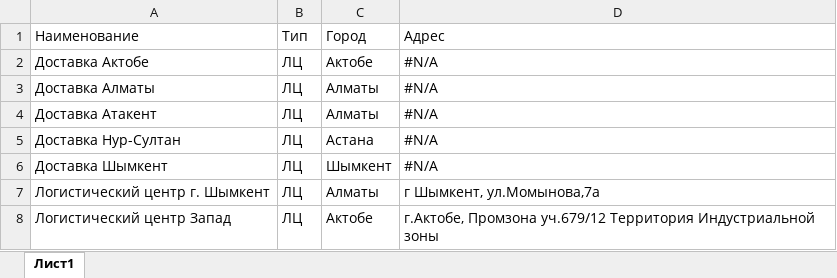
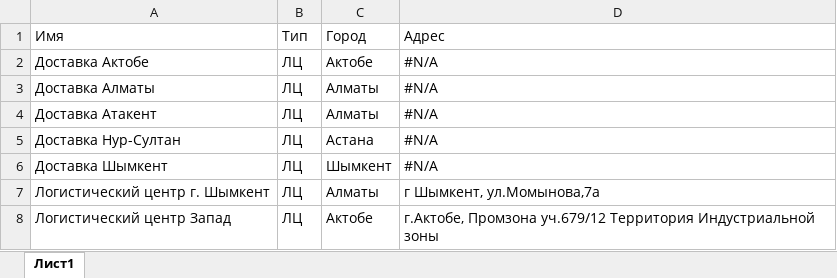
Before and after one commit to nik0208/dbdit, an Excel workbook: файлы библиотек/Склады.xlsx, sheet Лист1, drawn as a sheet; only a part is shown; values as stored, in another font and other column widths than the file's, no borders; the diff names each change by its address in the sheet, - before the commit and + after, or states it on an @@ line.

```diff
--- a/файлы библиотек/Склады.xlsx (sheet Лист1)
+++ b/файлы библиотек/Склады.xlsx (sheet Лист1)
-A1: Наименование
+A1: Имя
```
Also changed, not shown: файлы библиотек/tmc (2).xlsx, 15 other files.
